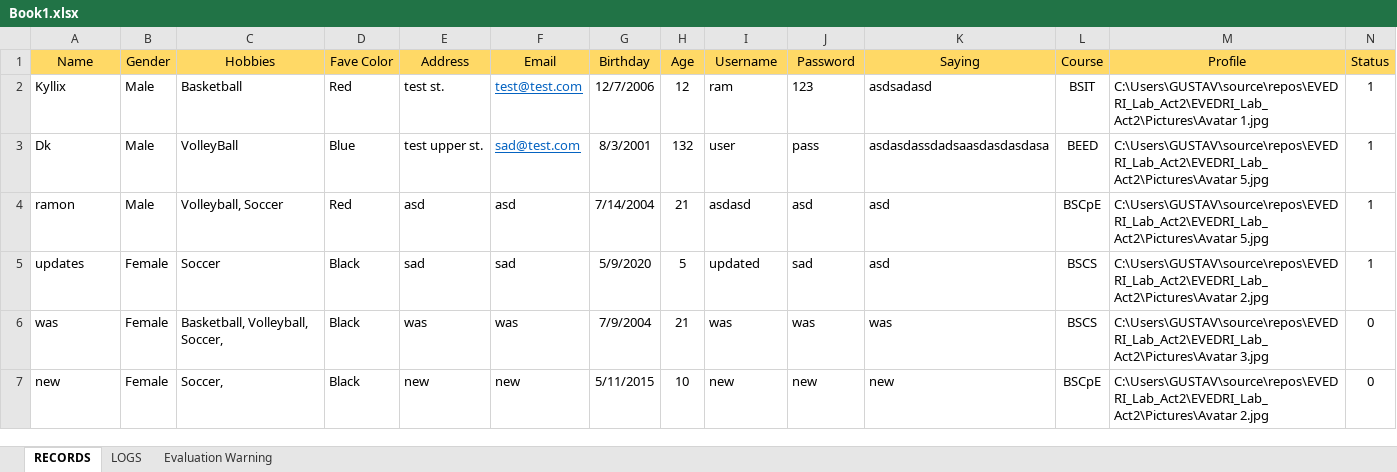
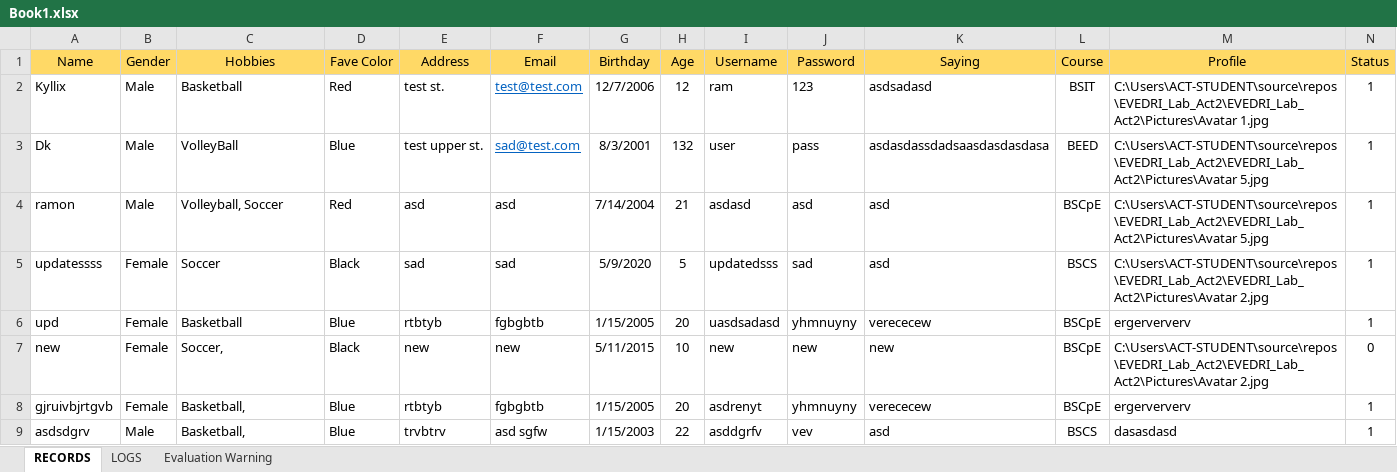
Before and after one commit to danaoram13/EVEDRI_Lab_Act2, an Excel workbook: Book1.xlsx, sheet RECORDS, drawn as a sheet; values as stored, in another font and other column widths than the file's, no borders; removed rows and columns are numbered as before the commit, all else as after; the diff names each change by its address in the sheet, - before the commit and + after, or states it on an @@ line.

```diff
--- a/Book1.xlsx (sheet RECORDS)
+++ b/Book1.xlsx (sheet RECORDS)
-M2 (Profile): C:\Users\GUSTAV\source\repos\EVEDRI_Lab_Act2\EVEDRI_Lab_Act2\Pictures\Avatar 1.jpg
+M2 (Profile): C:\Users\ACT-STUDENT\source\repos\EVEDRI_Lab_Act2\EVEDRI_Lab_Act2\Pictures\Avatar 1.jpg
-M3:M4 (Profile): C:\Users\GUSTAV\source\repos\EVEDRI_Lab_Act2\EVEDRI_Lab_Act2\Pictures\Avatar 5.jpg
+M3:M4 (Profile): C:\Users\ACT-STUDENT\source\repos\EVEDRI_Lab_Act2\EVEDRI_Lab_Act2\Pictures\Avatar 5.jpg
-A5 (Name): updates
+A5 (Name): updatessss
-I5 (Username): updated
+I5 (Username): updatedsss
-M5 (Profile): C:\Users\GUSTAV\source\repos\EVEDRI_Lab_Act2\EVEDRI_Lab_Act2\Pictures\Avatar 2.jpg
+M5 (Profile): C:\Users\ACT-STUDENT\source\repos\EVEDRI_Lab_Act2\EVEDRI_Lab_Act2\Pictures\Avatar 2.jpg
-row 6: was | Female | Basketball, Volleyball, Soccer, | Black | was | was | 7/9/2004 | 21 | was | was | was | BSCS | C:\Users\GUSTAV\source\repos\EVEDRI_Lab_Act2\EVEDRI_Lab_Act2\Pictures\Avatar 3.jpg | 0
+row 6: upd | Female | Basketball | Blue | rtbtyb | fgbgbtb | 1/15/2005 | 20 | uasdsadasd | yhmnuyny | verececew | BSCpE | ergerververv | 1
-M7 (Profile): C:\Users\GUSTAV\source\repos\EVEDRI_Lab_Act2\EVEDRI_Lab_Act2\Pictures\Avatar 2.jpg
+M7 (Profile): C:\Users\ACT-STUDENT\source\repos\EVEDRI_Lab_Act2\EVEDRI_Lab_Act2\Pictures\Avatar 2.jpg
+row 8: gjruivbjrtgvb | Female | Basketball, | Blue | rtbtyb | fgbgbtb | 1/15/2005 | 20 | asdrenyt | yhmnuyny | verececew | BSCpE | ergerververv | 1
+row 9: asdsdgrv | Male | Basketball, | Blue | trvbtrv | asd sgfw | 1/15/2003 | 22 | asddgrfv | vev | asd | BSCS | dasasdasd | 1
```
Also changed, not shown: sheet LOGS, 5 other files.
